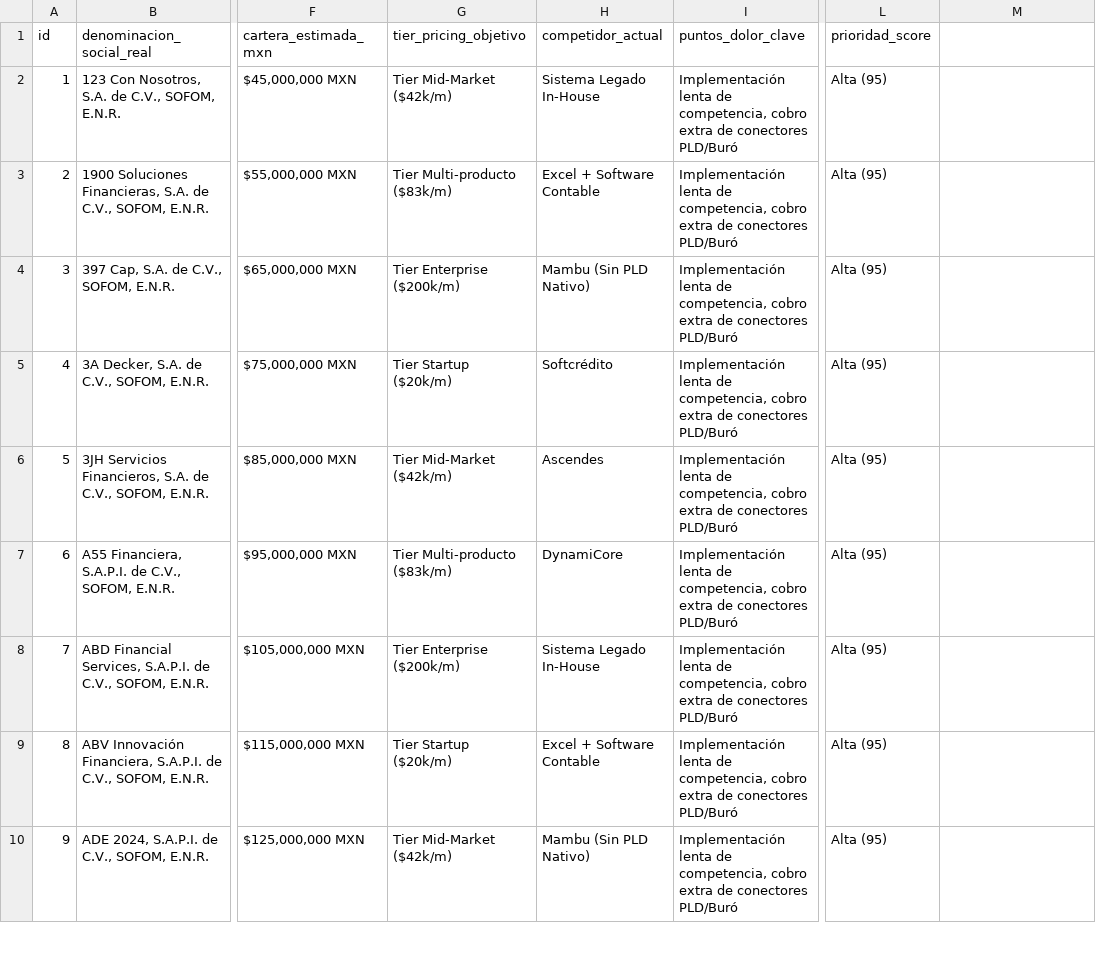
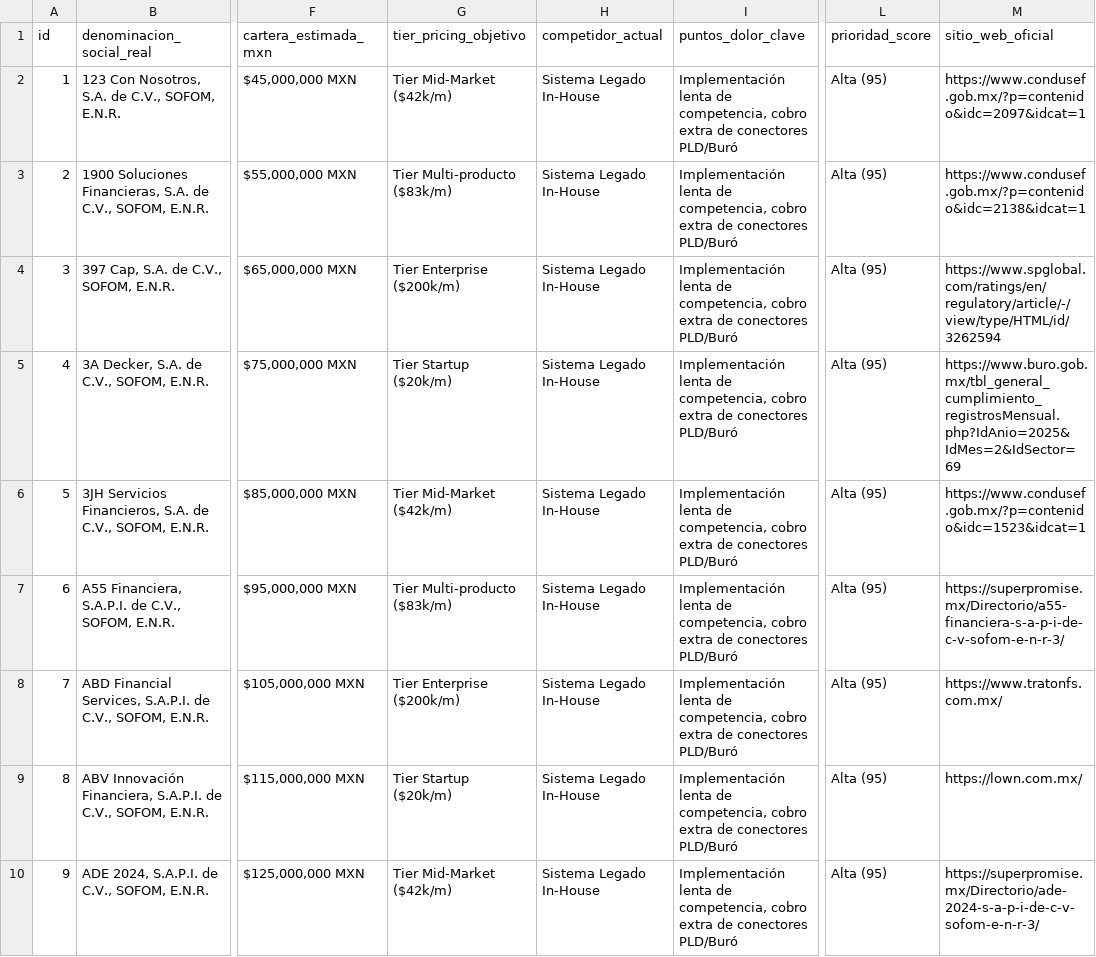
Before and after one commit to agutierrez11/intelligential.tech, a CSV file: data/pipeline_real_sofomes_mx.csv, drawn as a sheet; only a part is shown, gaps mark what is left out; the diff covers the shown part only; the diff names each change by its address in the sheet, - before the commit and + after, or states it on an @@ line.

Commit message:
feat(pipeline): enrich top SOFOMes in CSV dataset with live URLs via Firecrawl API

```diff
--- a/data/pipeline_real_sofomes_mx.csv
+++ b/data/pipeline_real_sofomes_mx.csv
-M1: (empty)
+M1: sitio_web_oficial
-M2 (sitio_web_oficial): (empty)
+M2 (sitio_web_oficial): https://www.condusef.gob.mx/?p=contenido&idc=2097&idcat=1
-H3 (competidor_actual): Excel + Software Contable
+H3 (competidor_actual): Sistema Legado In-House
-M3 (sitio_web_oficial): (empty)
+M3 (sitio_web_oficial): https://www.condusef.gob.mx/?p=contenido&idc=2138&idcat=1
-H4 (competidor_actual): Mambu (Sin PLD Nativo)
+H4 (competidor_actual): Sistema Legado In-House
-M4 (sitio_web_oficial): (empty)
+M4 (sitio_web_oficial): https://www.spglobal.com/ratings/en/regulatory/article/-/view/type/HTML/id/3262594
-H5 (competidor_actual): Softcrédito
+H5 (competidor_actual): Sistema Legado In-House
-M5 (sitio_web_oficial): (empty)
+M5 (sitio_web_oficial): https://www.buro.gob.mx/tbl_general_cumplimiento_registrosMensual.php?IdAnio=2025&IdMes=2&IdSector=69
-H6 (competidor_actual): Ascendes
+H6 (competidor_actual): Sistema Legado In-House
-M6 (sitio_web_oficial): (empty)
+M6 (sitio_web_oficial): https://www.condusef.gob.mx/?p=contenido&idc=1523&idcat=1
-H7 (competidor_actual): DynamiCore
+H7 (competidor_actual): Sistema Legado In-House
-M7 (sitio_web_oficial): (empty)
+M7 (sitio_web_oficial): https://superpromise.mx/Directorio/a55-financiera-s-a-p-i-de-c-v-sofom-e-n-r-3/
-M8 (sitio_web_oficial): (empty)
+M8 (sitio_web_oficial): https://www.tratonfs.com.mx/
-H9 (competidor_actual): Excel + Software Contable
+H9 (competidor_actual): Sistema Legado In-House
-M9 (sitio_web_oficial): (empty)
+M9 (sitio_web_oficial): https://lown.com.mx/
-H10 (competidor_actual): Mambu (Sin PLD Nativo)
+H10 (competidor_actual): Sistema Legado In-House
-M10 (sitio_web_oficial): (empty)
+M10 (sitio_web_oficial): https://superpromise.mx/Directorio/ade-2024-s-a-p-i-de-c-v-sofom-e-n-r-3/
```
Also changed, not shown: 39 edited cells elsewhere in this file, 1 other file.
